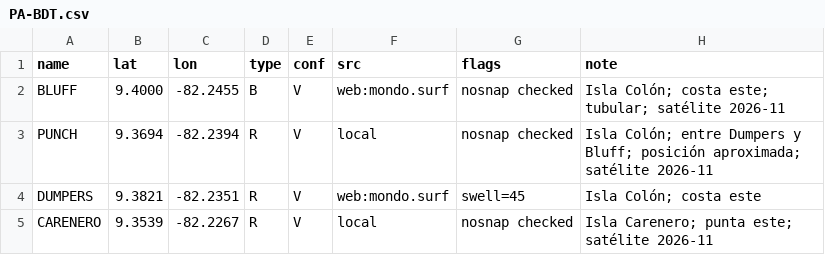
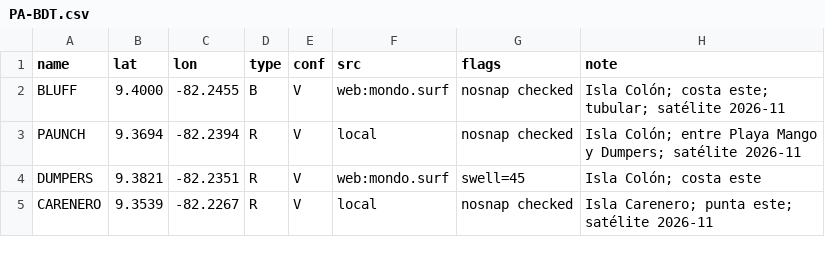
Before and after one commit to scgm11/surf-dawn-data, a CSV file: seeds/spots/PA-BDT.csv, drawn as a sheet.

```diff
--- a/seeds/spots/PA-BDT.csv
+++ b/seeds/spots/PA-BDT.csv
@@ -2,3 +2,3 @@ name,lat,lon,type,conf,src,flags,note
 BLUFF,9.4000,-82.2455,B,V,web:mondo.surf,nosnap checked,Isla Colón; costa este; tubular; satélite 2026-11
-PUNCH,9.3694,-82.2394,R,V,local,nosnap checked,Isla Colón; entre Dumpers y Bluff; posición aproximada; satélite 2026-11
+PAUNCH,9.3694,-82.2394,R,V,local,nosnap checked,Isla Colón; entre Playa Mango y Dumpers; satélite 2026-11
 DUMPERS,9.3821,-82.2351,R,V,web:mondo.surf,swell=45,Isla Colón; costa este
```
Also changed, not shown: seeds/spots/BR-NE-RN.csv, seeds/spots/BR-SP.csv, 43 other files.
